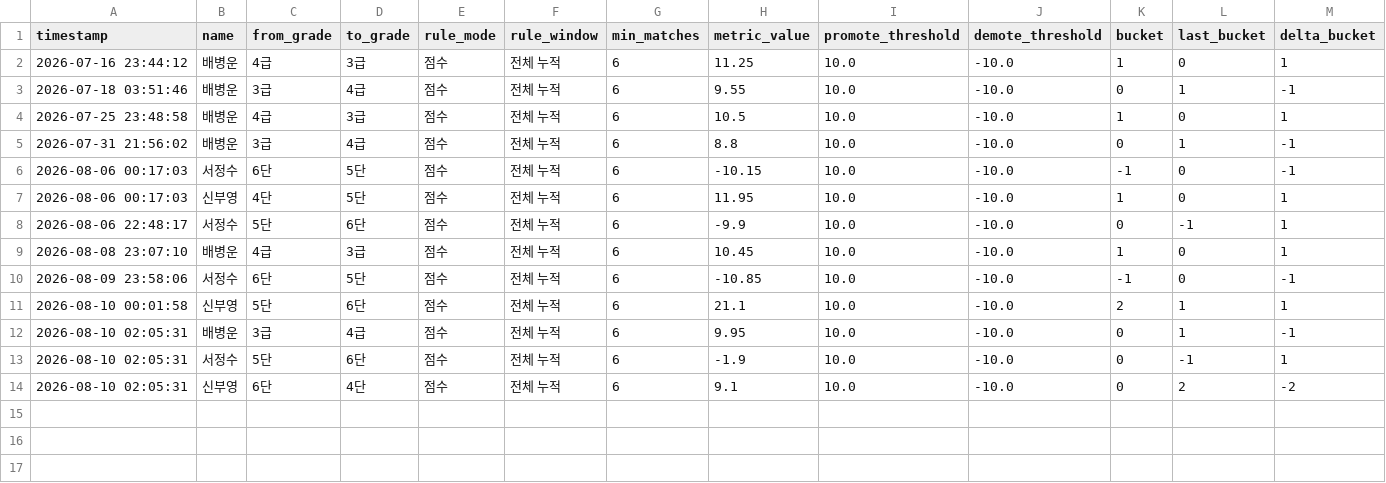
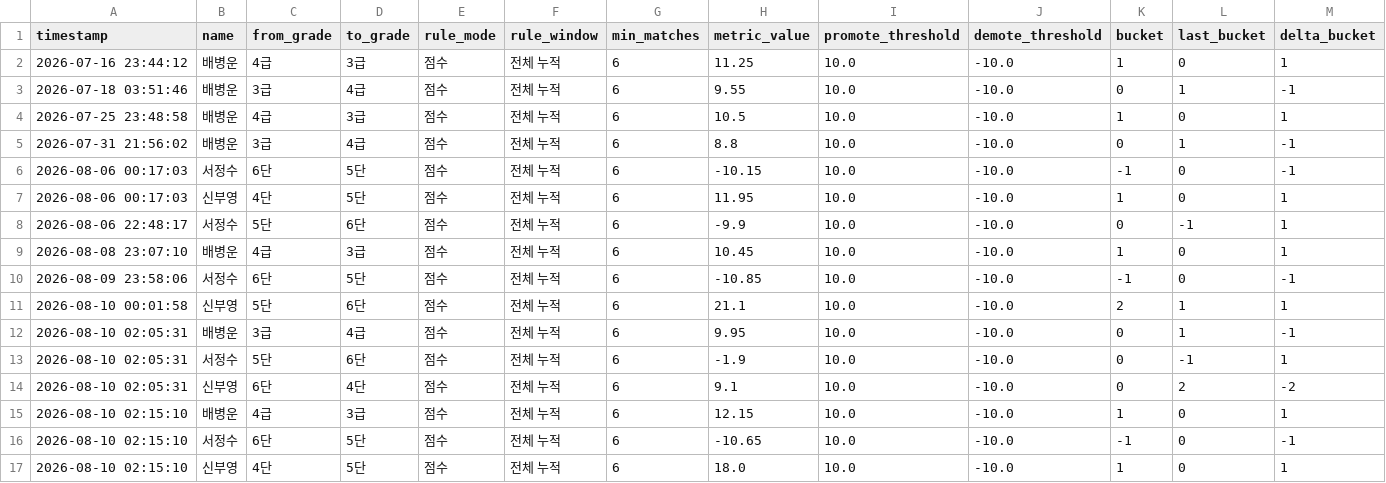
Before and after one commit to se0007se0007-dotcom/ranking_app, a CSV file: promotion_log.csv, drawn as a sheet.

Commit message:
data: update promotion_log.csv

```diff
--- a/promotion_log.csv
+++ b/promotion_log.csv
@@ -14 +14,4 @@ timestamp,name,from_grade,to_grade,rule_mode,rule_window,min_matches,metric_valu
 2026-08-10 02:05:31,신부영,6단,4단,점수,전체 누적,6,9.1,10.0,-10.0,0,2,-2
+2026-08-10 02:15:10,배병운,4급,3급,점수,전체 누적,6,12.15,10.0,-10.0,1,0,1
+2026-08-10 02:15:10,서정수,6단,5단,점수,전체 누적,6,-10.65,10.0,-10.0,-1,0,-1
+2026-08-10 02:15:10,신부영,4단,5단,점수,전체 누적,6,18.0,10.0,-10.0,1,0,1
```
